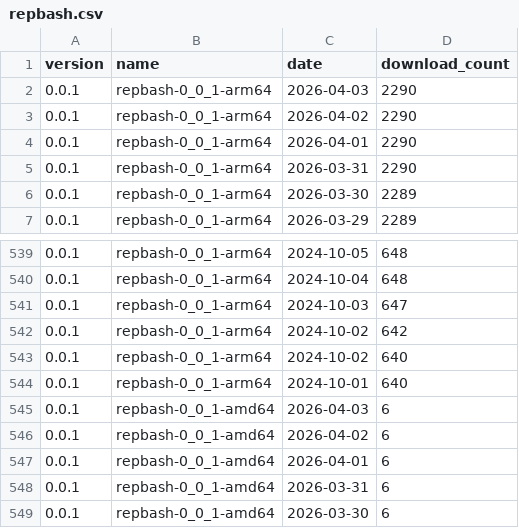
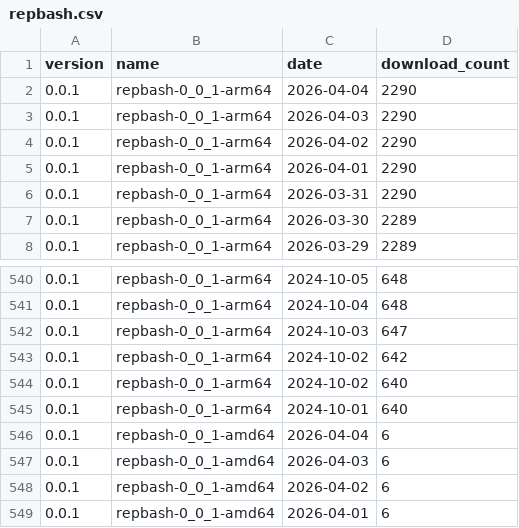
Before and after one commit to puutaro/CommandClick, a CSV file: statistics/download_count/repbash.csv, drawn as a sheet; only a part is shown, gaps mark what is left out; the shorter side is filled out with more unchanged rows.

```diff
--- a/statistics/download_count/repbash.csv
+++ b/statistics/download_count/repbash.csv
@@ -1,2 +1,3 @@
 version,name,date,download_count
+0.0.1,repbash-0_0_1-arm64,2026-04-04,2290
 0.0.1,repbash-0_0_1-arm64,2026-04-03,2290
@@ -544,2 +545,3 @@ version,name,date,download_count
 0.0.1,repbash-0_0_1-arm64,2024-10-01,640
+0.0.1,repbash-0_0_1-amd64,2026-04-04,6
 0.0.1,repbash-0_0_1-amd64,2026-04-03,6
```
Also changed, not shown: statistics/download_count/CommandClick-Linux.csv, statistics/download_count/CommandClick.csv, 2 other files.
